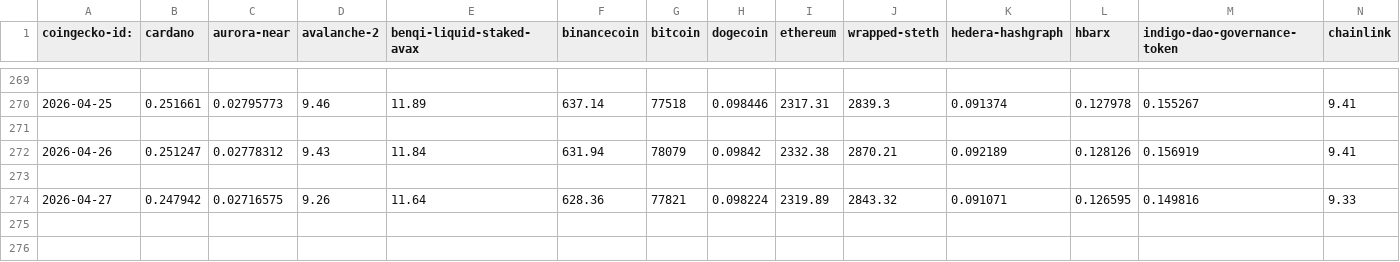
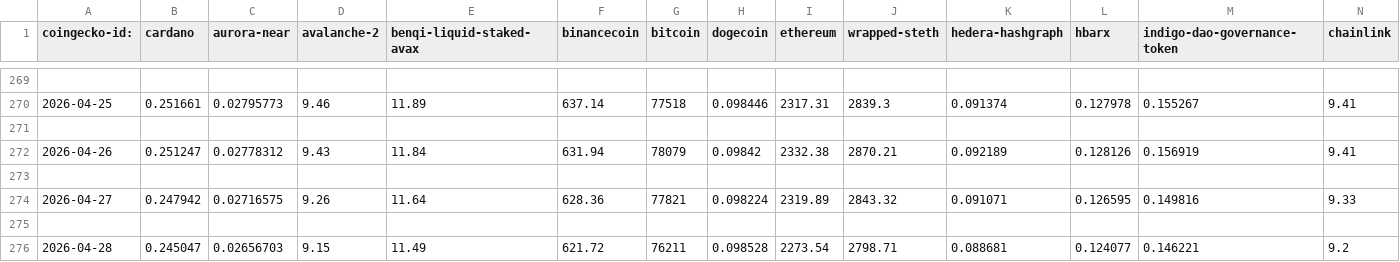
Before and after one commit to logicalgraphs/crypto-n-rust, a CSV file: data-files/csv/quotes.csv, drawn as a sheet; only a part is shown, gaps mark what is left out; rows hold the shown columns only; the diff names each change by its address in the sheet, - before the commit and + after, or states it on an @@ line.

Commit message:
Quotes for 2026-04-28

```diff
--- a/data-files/csv/quotes.csv
+++ b/data-files/csv/quotes.csv
+row 275: (empty)
+row 276: 2026-04-28 | 0.245047 | 0.02656703 | 9.15 | 11.49 | 621.72 | 76211 | 0.098528 | 2273.54 | 2798.71 | 0.088681 | 0.124077 | 0.146221 | 9.2
```
